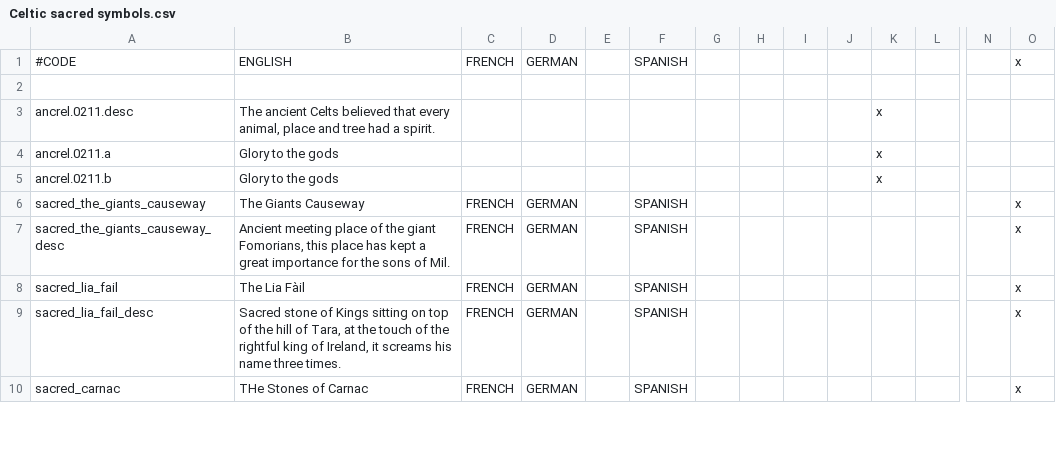
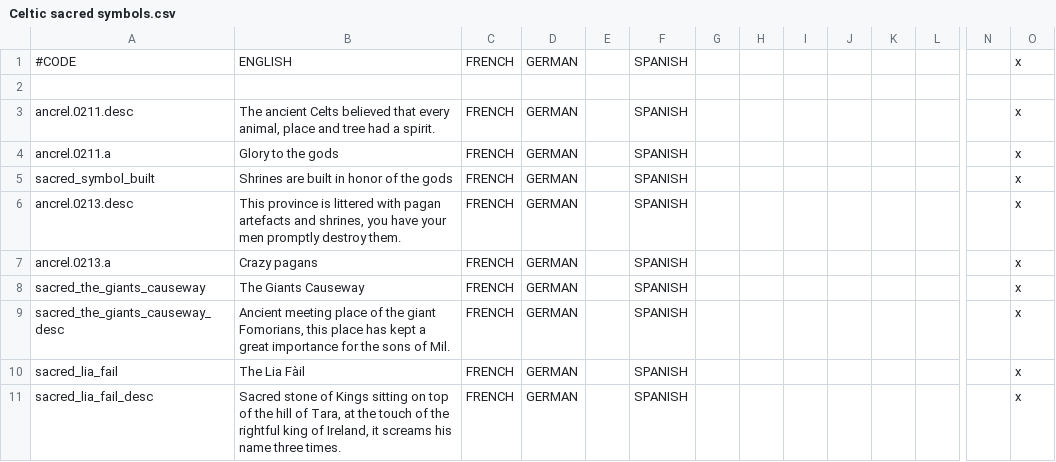
Before and after one commit to Superpat/ancientreligions, a CSV file: AncientReligions/localisation/Celtic sacred symbols.csv, drawn as a sheet; only a part is shown, gaps mark what is left out; the shorter side is filled out with more unchanged rows; removed rows and columns are numbered as before the commit, all else as after; rows hold the shown columns only; the diff names each change by its address in the sheet, - before the commit and + after, or states it on an @@ line.

Commit message:
Bug fixing Fixed bugs with sacred symbol events and localisations

```diff
--- a/AncientReligions/localisation/Celtic sacred symbols.csv
+++ b/AncientReligions/localisation/Celtic sacred symbols.csv
-C3:C4: (empty)
+C3:C4: FRENCH
-D3:D4: (empty)
+D3:D4: GERMAN
-F3:F4: (empty)
+F3:F4: SPANISH
-K3:K4: x
+K3:K4: (empty)
-O3:O4: (empty)
+O3:O4: x
-row 5: ancrel.0211.b | Glory to the gods |  |  |  |  |  |  |  |  | x
+row 5: sacred_symbol_built | Shrines are built in honor of the gods | FRENCH | GERMAN |  | SPANISH |  |  |  |  |  |  |  | x
+row 6: ancrel.0213.desc | This province is littered with pagan artefacts and shrines, you have your men promptly destroy them. | FRENCH | GERMAN |  | SPANISH |  |  |  |  |  |  |  | x
+row 7: ancrel.0213.a | Crazy pagans | FRENCH | GERMAN |  | SPANISH |  |  |  |  |  |  |  | x
```
Also changed, not shown: AncientReligions/localisation/Celtic Divination Chain.csv, 2 other files.
